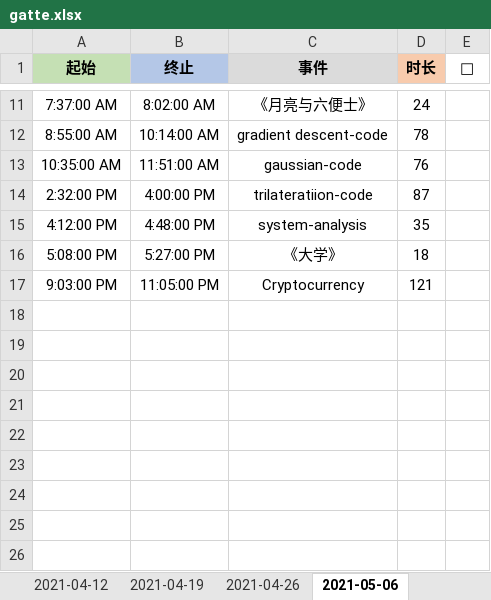
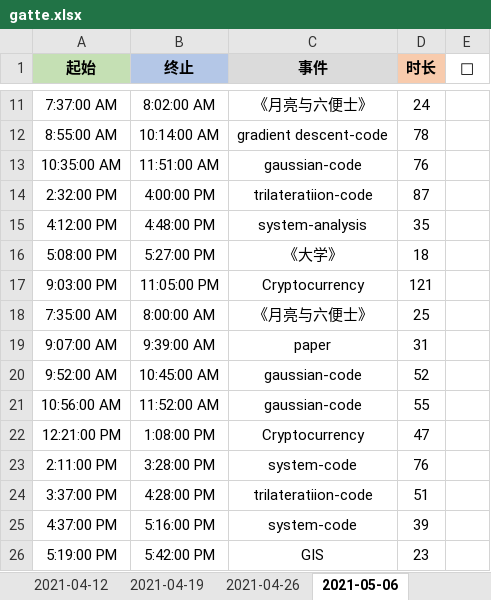
Before and after one commit to Joiner12/Notes, an Excel workbook: gatte.xlsx, sheet 2021-05-06, drawn as a sheet; only a part is shown, gaps mark what is left out; values as stored, in another font and other column widths than the file's, no borders; conditional formats not drawn; the diff names each change by its address in the sheet, - before the commit and + after, or states it on an @@ line.

```diff
--- a/gatte.xlsx (sheet 2021-05-06)
+++ b/gatte.xlsx (sheet 2021-05-06)
+row 18: 7:35:00 AM | 8:00:00 AM | 《月亮与六便士》 | 25
+row 19: 9:07:00 AM | 9:39:00 AM | paper | 31
+row 20: 9:52:00 AM | 10:45:00 AM | gaussian-code | 52
+row 21: 10:56:00 AM | 11:52:00 AM | gaussian-code | 55
+row 22: 12:21:00 PM | 1:08:00 PM | Cryptocurrency | 47
+row 23: 2:11:00 PM | 3:28:00 PM | system-code | 76
+row 24: 3:37:00 PM | 4:28:00 PM | trilateratiion-code | 51
+row 25: 4:37:00 PM | 5:16:00 PM | system-code | 39
+row 26: 5:19:00 PM | 5:42:00 PM | GIS | 23
```
Also changed, not shown: 5 other files.
